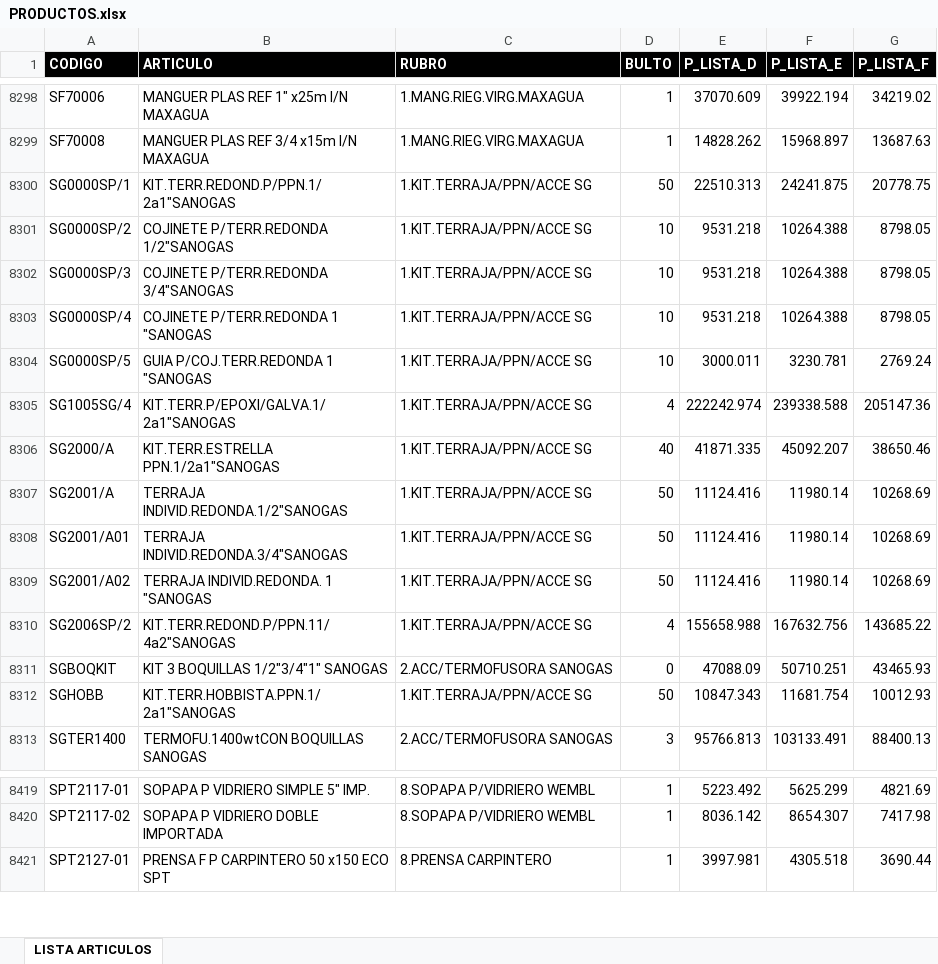
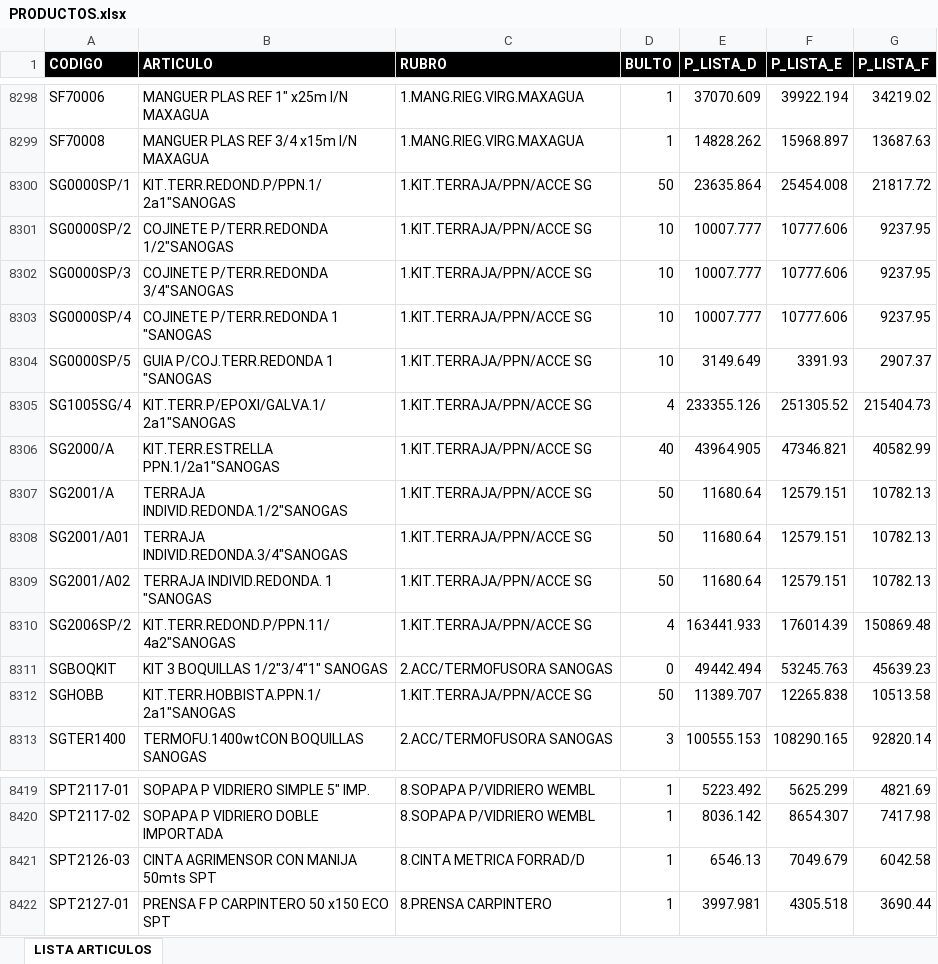
Before and after one commit to ferremax-cat/pinterest-f, an Excel workbook: excel/PRODUCTOS.xlsx, sheet LISTA ARTICULOS, drawn as a sheet; only a part is shown, gaps mark what is left out; values as stored, in another font and other column widths than the file's, no borders; table styles not drawn; the diff covers the shown part only; the diff names each change by its address in the sheet, - before the commit and + after, or states it on an @@ line.

Commit message:
update listas de precios, y estado cuentas clientes 25-8-26

```diff
--- a/excel/PRODUCTOS.xlsx (sheet LISTA ARTICULOS)
+++ b/excel/PRODUCTOS.xlsx (sheet LISTA ARTICULOS)
-E8300 (P_LISTA_D): 22510.313
+E8300 (P_LISTA_D): 23635.864
-F8300 (P_LISTA_E): 24241.875
+F8300 (P_LISTA_E): 25454.008
-G8300 (P_LISTA_F): 20778.75
+G8300 (P_LISTA_F): 21817.72
-E8301:E8303 (P_LISTA_D): 9531.218
+E8301:E8303 (P_LISTA_D): 10007.777
-F8301:F8303 (P_LISTA_E): 10264.388
+F8301:F8303 (P_LISTA_E): 10777.606
-G8301:G8303 (P_LISTA_F): 8798.05
+G8301:G8303 (P_LISTA_F): 9237.95
-E8304 (P_LISTA_D): 3000.011
+E8304 (P_LISTA_D): 3149.649
-F8304 (P_LISTA_E): 3230.781
+F8304 (P_LISTA_E): 3391.93
-G8304 (P_LISTA_F): 2769.24
+G8304 (P_LISTA_F): 2907.37
-E8305 (P_LISTA_D): 222242.974
+E8305 (P_LISTA_D): 233355.126
-F8305 (P_LISTA_E): 239338.588
+F8305 (P_LISTA_E): 251305.52
-G8305 (P_LISTA_F): 205147.36
+G8305 (P_LISTA_F): 215404.73
-E8306 (P_LISTA_D): 41871.335
+E8306 (P_LISTA_D): 43964.905
-F8306 (P_LISTA_E): 45092.207
+F8306 (P_LISTA_E): 47346.821
-G8306 (P_LISTA_F): 38650.46
+G8306 (P_LISTA_F): 40582.99
-E8307:E8309 (P_LISTA_D): 11124.416
+E8307:E8309 (P_LISTA_D): 11680.64
-F8307:F8309 (P_LISTA_E): 11980.14
+F8307:F8309 (P_LISTA_E): 12579.151
-G8307:G8309 (P_LISTA_F): 10268.69
+G8307:G8309 (P_LISTA_F): 10782.13
-E8310 (P_LISTA_D): 155658.988
+E8310 (P_LISTA_D): 163441.933
-F8310 (P_LISTA_E): 167632.756
+F8310 (P_LISTA_E): 176014.39
-G8310 (P_LISTA_F): 143685.22
+G8310 (P_LISTA_F): 150869.48
-E8311 (P_LISTA_D): 47088.09
+E8311 (P_LISTA_D): 49442.494
-F8311 (P_LISTA_E): 50710.251
+F8311 (P_LISTA_E): 53245.763
-G8311 (P_LISTA_F): 43465.93
+G8311 (P_LISTA_F): 45639.23
-E8312 (P_LISTA_D): 10847.343
+E8312 (P_LISTA_D): 11389.707
-F8312 (P_LISTA_E): 11681.754
+F8312 (P_LISTA_E): 12265.838
-G8312 (P_LISTA_F): 10012.93
+G8312 (P_LISTA_F): 10513.58
-E8313 (P_LISTA_D): 95766.813
+E8313 (P_LISTA_D): 100555.153
-F8313 (P_LISTA_E): 103133.491
+F8313 (P_LISTA_E): 108290.165
-G8313 (P_LISTA_F): 88400.13
+G8313 (P_LISTA_F): 92820.14
+row 8421: SPT2126-03 | CINTA AGRIMENSOR CON MANIJA 50mts SPT | 8.CINTA METRICA FORRAD/D | 1 | 6546.13 | 7049.679 | 6042.58
```
Also changed, not shown: 112 edited cells elsewhere in this sheet, excel/clientes_finanzas.xlsx, 10 other files.
